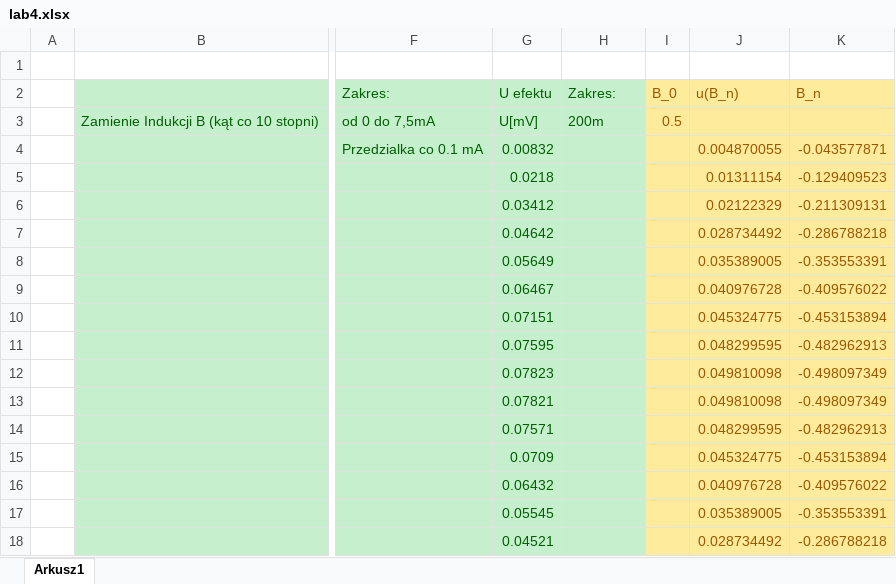
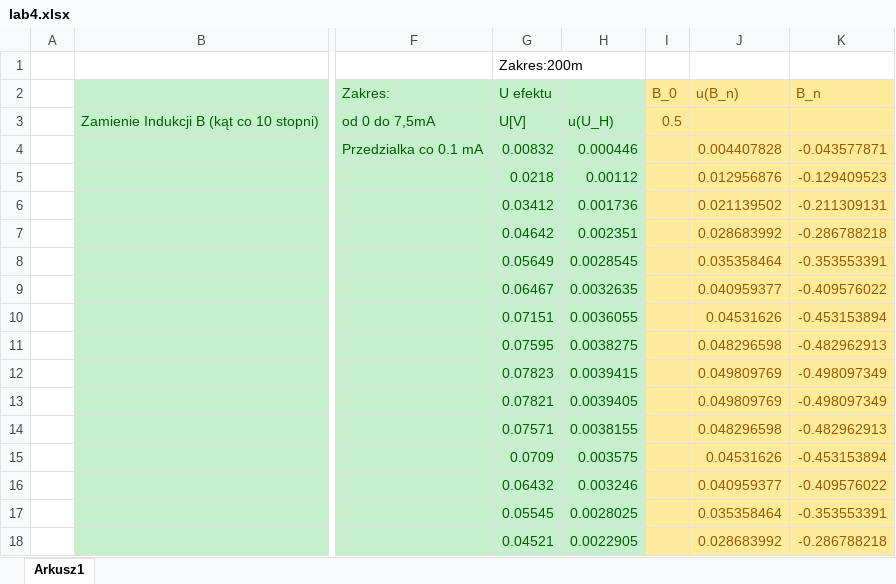
Before and after one commit to John15321/FIZ31, an Excel workbook: Spraw4/lab4.xlsx, sheet Arkusz1, drawn as a sheet; only a part is shown, gaps mark what is left out; values as stored, in another font and other column widths than the file's, no borders; charts and pictures not drawn; the diff covers the shown part only; the diff names each change by its address in the sheet, - before the commit and + after, or states it on an @@ line.

```diff
--- a/Spraw4/lab4.xlsx (sheet Arkusz1)
+++ b/Spraw4/lab4.xlsx (sheet Arkusz1)
-G1 (U efektu): (empty)
+G1 (U efektu): Zakres:200m
-H2: Zakres:
+H2: (empty)
-G3 (U efektu): U[mV]
+G3 (U efektu): U[V]
-H3: 200m
+H3: u(U_H)
-H4: (empty)
+H4: 0.000446
-J4 (u(B_n)): 0.004870055
+J4 (u(B_n)): 0.004407828
-H5: (empty)
+H5: 0.00112
-J5 (u(B_n)): 0.01311154
+J5 (u(B_n)): 0.012956876
-H6: (empty)
+H6: 0.001736
-J6 (u(B_n)): 0.02122329
+J6 (u(B_n)): 0.021139502
-H7: (empty)
+H7: 0.002351
-J7 (u(B_n)): 0.028734492
+J7 (u(B_n)): 0.028683992
-H8: (empty)
+H8: 0.0028545
-J8 (u(B_n)): 0.035389005
+J8 (u(B_n)): 0.035358464
-H9: (empty)
+H9: 0.0032635
-J9 (u(B_n)): 0.040976728
+J9 (u(B_n)): 0.040959377
-H10: (empty)
+H10: 0.0036055
-J10 (u(B_n)): 0.045324775
+J10 (u(B_n)): 0.04531626
-H11: (empty)
+H11: 0.0038275
-J11 (u(B_n)): 0.048299595
+J11 (u(B_n)): 0.048296598
-H12: (empty)
+H12: 0.0039415
-J12:J13 (u(B_n)): 0.049810098
+J12:J13 (u(B_n)): 0.049809769
-H13: (empty)
+H13: 0.0039405
-H14: (empty)
+H14: 0.0038155
-J14 (u(B_n)): 0.048299595
+J14 (u(B_n)): 0.048296598
-H15: (empty)
+H15: 0.003575
-J15 (u(B_n)): 0.045324775
+J15 (u(B_n)): 0.04531626
-H16: (empty)
+H16: 0.003246
-J16 (u(B_n)): 0.040976728
+J16 (u(B_n)): 0.040959377
-H17: (empty)
+H17: 0.0028025
-J17 (u(B_n)): 0.035389005
+J17 (u(B_n)): 0.035358464
-H18: (empty)
+H18: 0.0022905
-J18 (u(B_n)): 0.028734492
+J18 (u(B_n)): 0.028683992
```
Also changed, not shown: 6 added rows, 67 edited cells and cell formats elsewhere in this sheet, charts or pictures, 1 other file.
